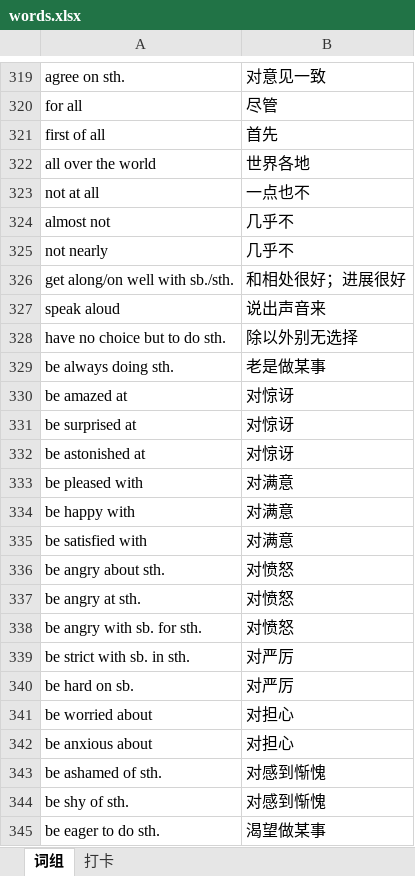
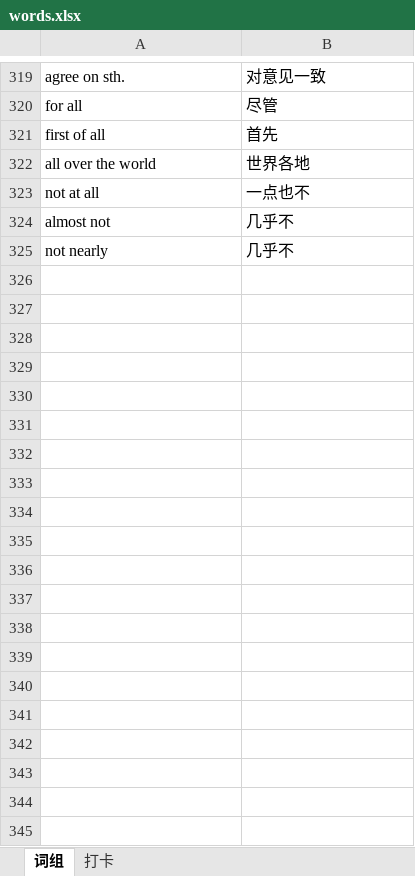
Before and after one commit to debugyes/words, an Excel workbook: words.xlsx, sheet 词组, drawn as a sheet; only a part is shown, gaps mark what is left out; values as stored, in another font and other column widths than the file's, no borders; the diff covers the shown part only; the diff names each change by its address in the sheet, - before the commit and + after, or states it on an @@ line.

```diff
--- a/words.xlsx (sheet 词组)
+++ b/words.xlsx (sheet 词组)
-row 326: get along/on well with sb./sth. | 和相处很好；进展很好
-row 327: speak aloud | 说出声音来
-row 328: have no choice but to do sth. | 除以外别无选择
-row 329: be always doing sth. | 老是做某事
-row 330: be amazed at | 对惊讶
-row 331: be surprised at | 对惊讶
-row 332: be astonished at | 对惊讶
-row 333: be pleased with | 对满意
-row 334: be happy with | 对满意
-row 335: be satisfied with | 对满意
-row 336: be angry about sth. | 对愤怒
-row 337: be angry at sth. | 对愤怒
-row 338: be angry with sb. for sth. | 对愤怒
-row 339: be strict with sb. in sth. | 对严厉
-row 340: be hard on sb. | 对严厉
-row 341: be worried about | 对担心
-row 342: be anxious about | 对担心
-row 343: be ashamed of sth. | 对感到惭愧
-row 344: be shy of sth. | 对感到惭愧
-row 345: be eager to do sth. | 渴望做某事
```
Also changed, not shown: 60 removed rows elsewhere in this sheet, 1 other file.
